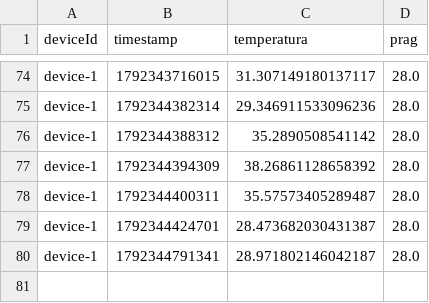
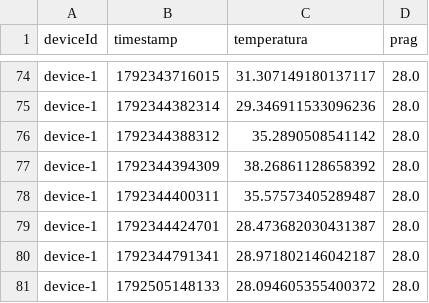
Before and after one commit to yvett-edina/rt-homeworks, a CSV file: tema-01-iot-mqtt/start/business-service/data/alarm.csv, drawn as a sheet; only a part is shown, gaps mark what is left out; the diff names each change by its address in the sheet, - before the commit and + after, or states it on an @@ line.

```diff
--- a/tema-01-iot-mqtt/start/business-service/data/alarm.csv
+++ b/tema-01-iot-mqtt/start/business-service/data/alarm.csv
+row 81: device-1 | 1792505148133 | 28.094605355400372 | 28.0
```
Also changed, not shown: tema-01-iot-mqtt/start/business-service/data/telemetry.csv, 6 other files.
